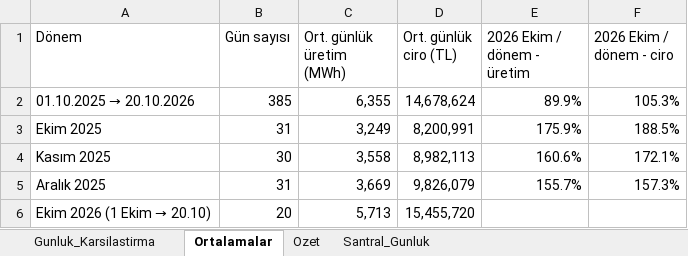
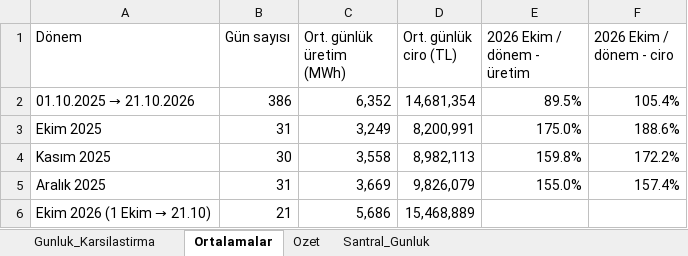
Before and after one commit to iso275934/aydem-site, an Excel workbook: docs/aydem_gunluk_karsilastirma.xlsx, sheet Ortalamalar, drawn as a sheet; values as stored, in another font and other column widths than the file's, no borders; removed rows and columns are numbered as before the commit, all else as after; the diff names each change by its address in the sheet, - before the commit and + after, or states it on an @@ line.

```diff
--- a/docs/aydem_gunluk_karsilastirma.xlsx (sheet Ortalamalar)
+++ b/docs/aydem_gunluk_karsilastirma.xlsx (sheet Ortalamalar)
-row 2: 01.10.2025 → 20.10.2026 | 385 | 6,355 | 14,678,624 | 89.9% | 105.3%
+row 2: 01.10.2025 → 21.10.2026 | 386 | 6,352 | 14,681,354 | 89.5% | 105.4%
-E3 (2026 Ekim / dönem - üretim): 175.9%
+E3 (2026 Ekim / dönem - üretim): 175.0%
-F3 (2026 Ekim / dönem - ciro): 188.5%
+F3 (2026 Ekim / dönem - ciro): 188.6%
-E4 (2026 Ekim / dönem - üretim): 160.6%
+E4 (2026 Ekim / dönem - üretim): 159.8%
-F4 (2026 Ekim / dönem - ciro): 172.1%
+F4 (2026 Ekim / dönem - ciro): 172.2%
-E5 (2026 Ekim / dönem - üretim): 155.7%
+E5 (2026 Ekim / dönem - üretim): 155.0%
-F5 (2026 Ekim / dönem - ciro): 157.3%
+F5 (2026 Ekim / dönem - ciro): 157.4%
-row 6: Ekim 2026 (1 Ekim → 20.10) | 20 | 5,713 | 15,455,720
+row 6: Ekim 2026 (1 Ekim → 21.10) | 21 | 5,686 | 15,468,889
```
Also changed, not shown: sheet Santral_Gunluk, sheet Ozet, sheet Gunluk_Karsilastirma, charts or pictures, 2 other files.
